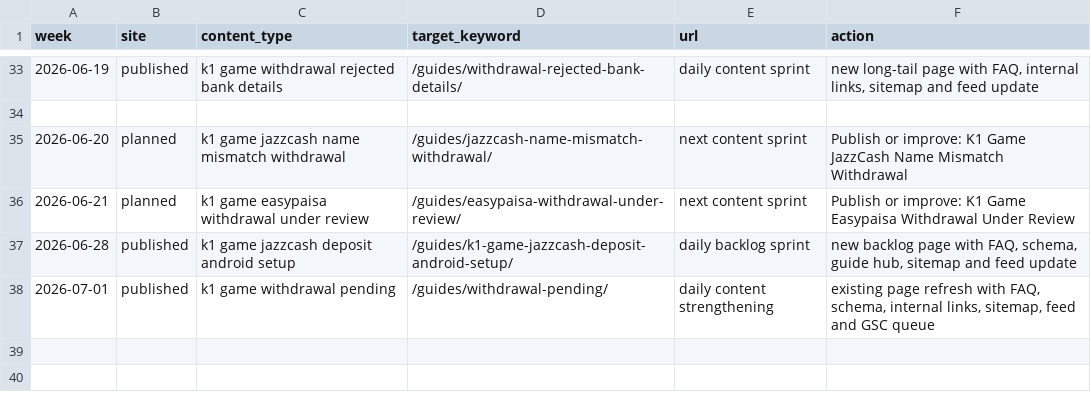
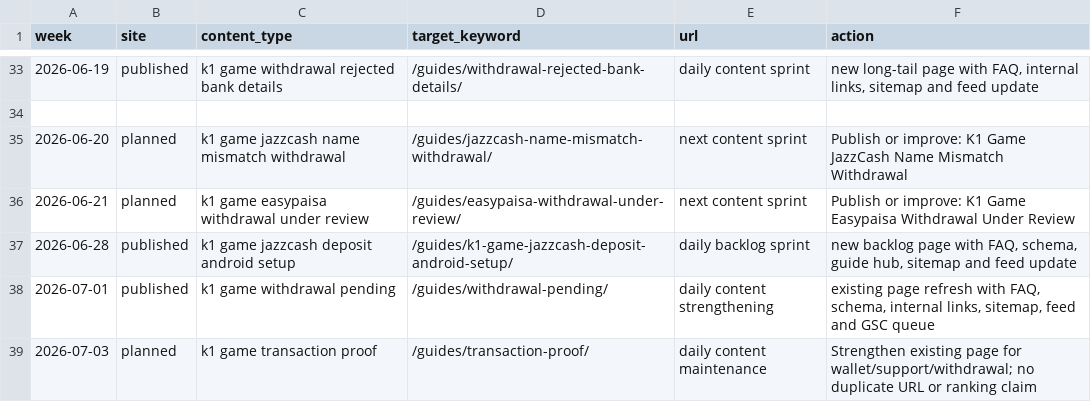
Before and after one commit to alexgkbet888-web/k1onlinepk.com, a CSV file: CONTENT-CALENDAR.csv, drawn as a sheet; only a part is shown, gaps mark what is left out.

Commit message:
Plan K1 content maintenance for 2026-07-03

```diff
--- a/CONTENT-CALENDAR.csv
+++ b/CONTENT-CALENDAR.csv
@@ -38 +38,2 @@
 "2026-07-01","published","k1 game withdrawal pending","/guides/withdrawal-pending/","daily content strengthening","existing page refresh with FAQ, schema, internal links, sitemap, feed and GSC queue"
+"2026-07-03","planned","k1 game transaction proof","/guides/transaction-proof/","daily content maintenance","Strengthen existing page for wallet/support/withdrawal; no duplicate URL or ranking claim"
```
